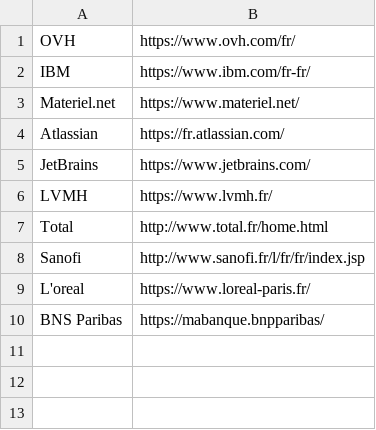
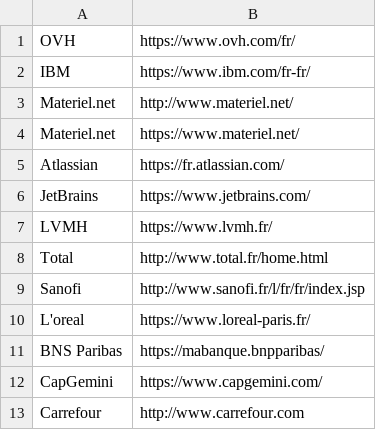
Before and after one commit to jlenotte/Nerubian, a CSV file: data.csv, drawn as a sheet.

Commit message:
Looping through URLs is functionnal, added a method to scrape through CAC40's website and get a list of all companies' URLs and credentials. Error handling is functionnal.

```diff
--- a/data.csv
+++ b/data.csv
@@ -2,2 +2,3 @@ OVH,https://www.ovh.com/fr/
 IBM,https://www.ibm.com/fr-fr/
+Materiel.net,http://www.materiel.net/
 Materiel.net,https://www.materiel.net/
@@ -10 +11,3 @@ L'oreal,https://www.loreal-paris.fr/
 BNS Paribas,https://mabanque.bnpparibas/
+CapGemini,https://www.capgemini.com/
+Carrefour,http://www.carrefour.com
```
Also changed, not shown: 5 other files.
